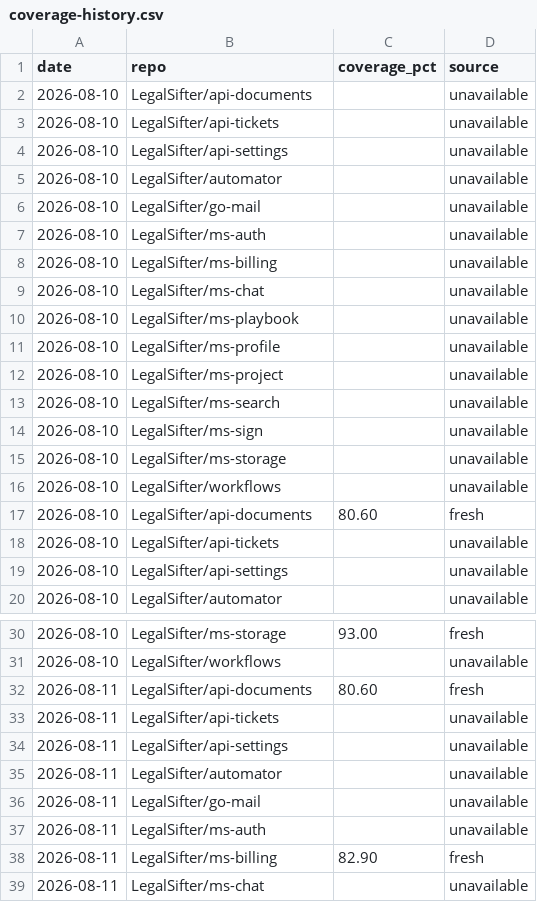
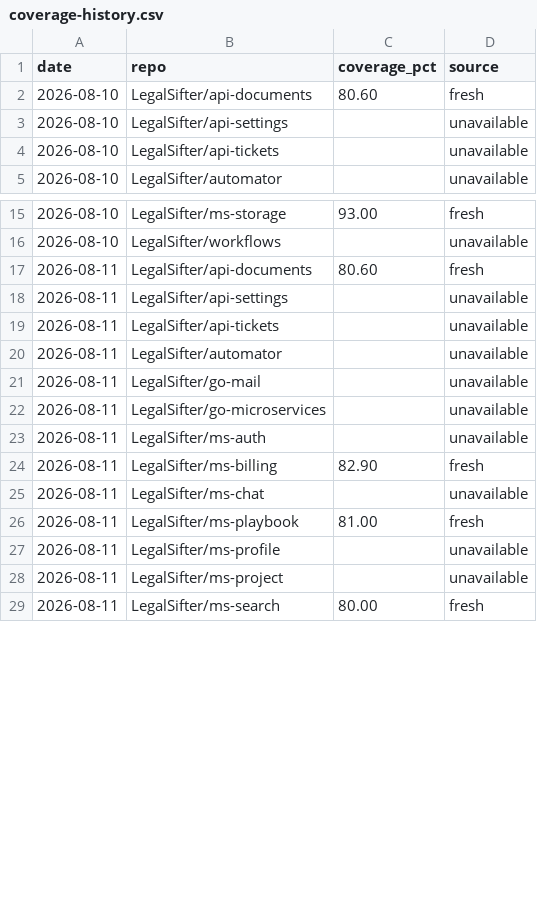
Before and after one commit to brian-toombs-ls/coverage-dashboard, a CSV file: coverage-history.csv, drawn as a sheet; only a part is shown, gaps mark what is left out; the shorter side is filled out with more unchanged rows; the diff covers the shown part only.

```diff
--- a/coverage-history.csv
+++ b/coverage-history.csv
@@ -1,20 +1,5 @@
 date,repo,coverage_pct,source
-2026-08-10,LegalSifter/api-documents,,unavailable
+2026-08-10,LegalSifter/api-documents,80.60,fresh
+2026-08-10,LegalSifter/api-settings,,unavailable
 2026-08-10,LegalSifter/api-tickets,,unavailable
-2026-08-10,LegalSifter/api-settings,,unavailable
-2026-08-10,LegalSifter/automator,,unavailable
-2026-08-10,LegalSifter/go-mail,,unavailable
-2026-08-10,LegalSifter/ms-auth,,unavailable
-2026-08-10,LegalSifter/ms-billing,,unavailable
-2026-08-10,LegalSifter/ms-chat,,unavailable
-2026-08-10,LegalSifter/ms-playbook,,unavailable
-2026-08-10,LegalSifter/ms-profile,,unavailable
-2026-08-10,LegalSifter/ms-project,,unavailable
-2026-08-10,LegalSifter/ms-search,,unavailable
-2026-08-10,LegalSifter/ms-sign,,unavailable
-2026-08-10,LegalSifter/ms-storage,,unavailable
-2026-08-10,LegalSifter/workflows,,unavailable
-2026-08-10,LegalSifter/api-documents,80.60,fresh
-2026-08-10,LegalSifter/api-tickets,,unavailable
-2026-08-10,LegalSifter/api-settings,,unavailable
 2026-08-10,LegalSifter/automator,,unavailable
@@ -32,6 +17,7 @@ date,repo,coverage_pct,source
 2026-08-11,LegalSifter/api-documents,80.60,fresh
+2026-08-11,LegalSifter/api-settings,,unavailable
 2026-08-11,LegalSifter/api-tickets,,unavailable
-2026-08-11,LegalSifter/api-settings,,unavailable
 2026-08-11,LegalSifter/automator,,unavailable
 2026-08-11,LegalSifter/go-mail,,unavailable
+2026-08-11,LegalSifter/go-microservices,,unavailable
 2026-08-11,LegalSifter/ms-auth,,unavailable
```
Also changed, not shown: 15 removed rows and 19 moved rows elsewhere in this file, 1 other file.
